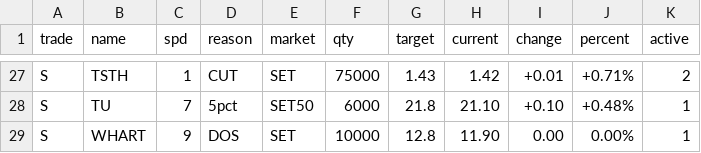
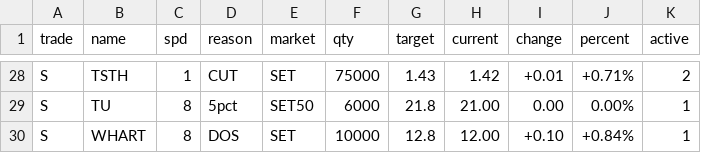
Before and after one commit to santimcs/A8, a CSV file: Data/orders-log.csv, drawn as a sheet; only a part is shown, gaps mark what is left out; addresses are those after the commit; the diff covers the shown part only; the diff names each change by its address in the sheet, - before the commit and + after, or states it on an @@ line.

```diff
--- a/Data/orders-log.csv
+++ b/Data/orders-log.csv
-C29 (spd): 7
+C29 (spd): 8
-H29 (current): 21.10
+H29 (current): 21.00
-I29 (change): +0.10
+I29 (change): 0.00
-J29 (percent): +0.48%
+J29 (percent): 0.00%
-C30 (spd): 9
+C30 (spd): 8
-H30 (current): 11.90
+H30 (current): 12.00
-I30 (change): 0.00
+I30 (change): +0.10
-J30 (percent): 0.00%
+J30 (percent): +0.84%
```
Also changed, not shown: 2 added rows, 1 removed row and 61 edited cells elsewhere in this file, Data/buy-div-price.csv, Data/daily-watch-list.csv, 26 other files.
